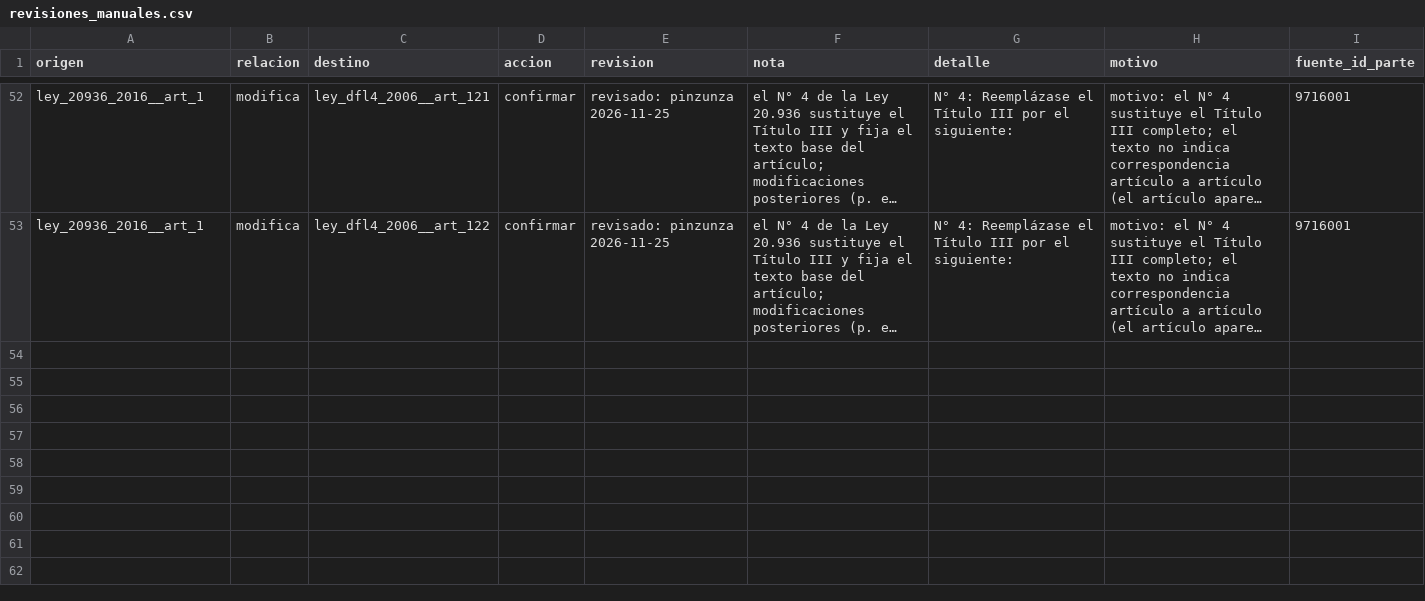
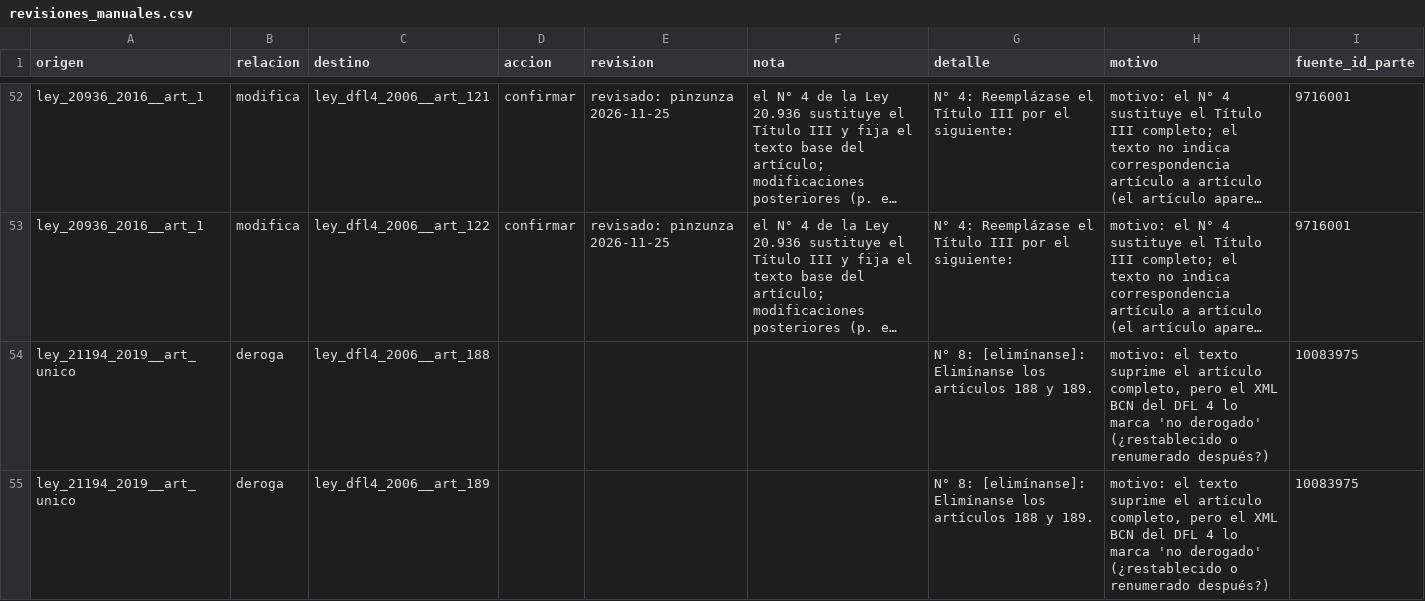
Before and after one commit to Pinzun/grafo-regulatorio, a CSV file: ontologia/revisiones_manuales.csv, drawn as a sheet; only a part is shown, gaps mark what is left out; long unchanged cells end in …; the diff names each change by its address in the sheet, - before the commit and + after, or states it on an @@ line.

```diff
--- a/ontologia/revisiones_manuales.csv
+++ b/ontologia/revisiones_manuales.csv
+row 54: ley_21194_2019__art_unico | deroga | ley_dfl4_2006__art_188 |  |  |  | N° 8: [elimínanse]: Elimínanse los artículos 188 y 189. | motivo: el texto suprime el artículo completo, pero el XML BCN del DFL 4 lo marca 'no derogado' (¿restablecido o renumerado después?) | 10083975
+row 55: ley_21194_2019__art_unico | deroga | ley_dfl4_2006__art_189 |  |  |  | N° 8: [elimínanse]: Elimínanse los artículos 188 y 189. | motivo: el texto suprime el artículo completo, pero el XML BCN del DFL 4 lo marca 'no derogado' (¿restablecido o renumerado después?) | 10083975
```
Also changed, not shown: datos/derivados/historia_articulos.csv, datos/raw/descargas.csv, 25 other files.
